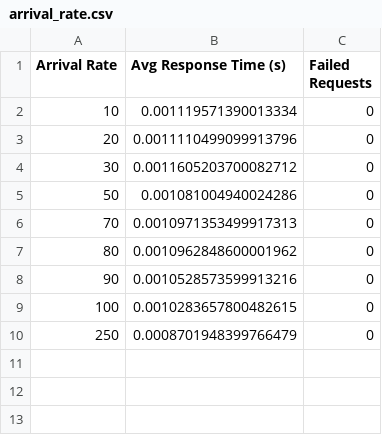
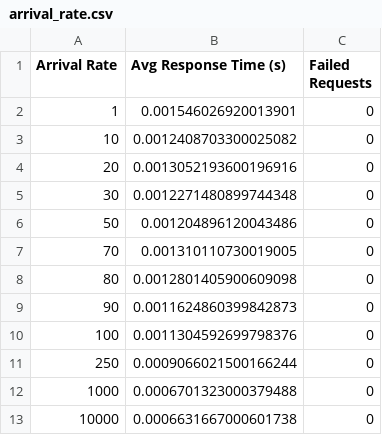
Before and after one commit to jackyeung99/Engineering_Cloud_Computing, a CSV file: performance/arrival_rate.csv, drawn as a sheet.

```diff
--- a/performance/arrival_rate.csv
+++ b/performance/arrival_rate.csv
@@ -1,10 +1,13 @@
 Arrival Rate,Avg Response Time (s),Failed Requests
-10,0.001119571390013334,0
-20,0.0011110499099913796,0
-30,0.0011605203700082712,0
-50,0.001081004940024286,0
-70,0.0010971353499917313,0
-80,0.0010962848600001962,0
-90,0.0010528573599913216,0
-100,0.0010283657800482615,0
-250,0.0008701948399766479,0
+1,0.001546026920013901,0
+10,0.0012408703300025082,0
+20,0.0013052193600196916,0
+30,0.0012271480899744348,0
+50,0.001204896120043486,0
+70,0.001310110730019005,0
+80,0.0012801405900609098,0
+90,0.0011624860399842873,0
+100,0.0011304592699798376,0
+250,0.0009066021500166244,0
+1000,0.0006701323000379488,0
+10000,0.0006631667000601738,0
```
Also changed, not shown: 2 other files.
